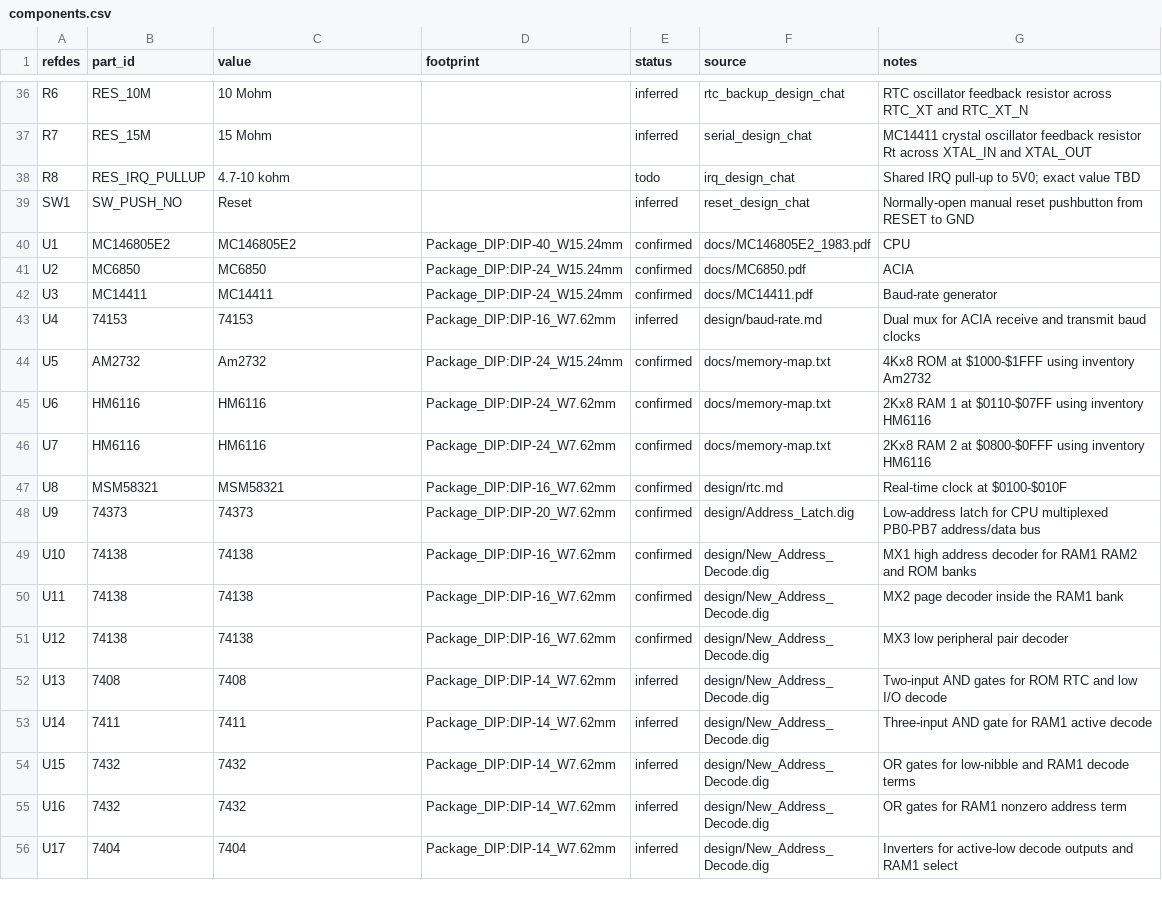
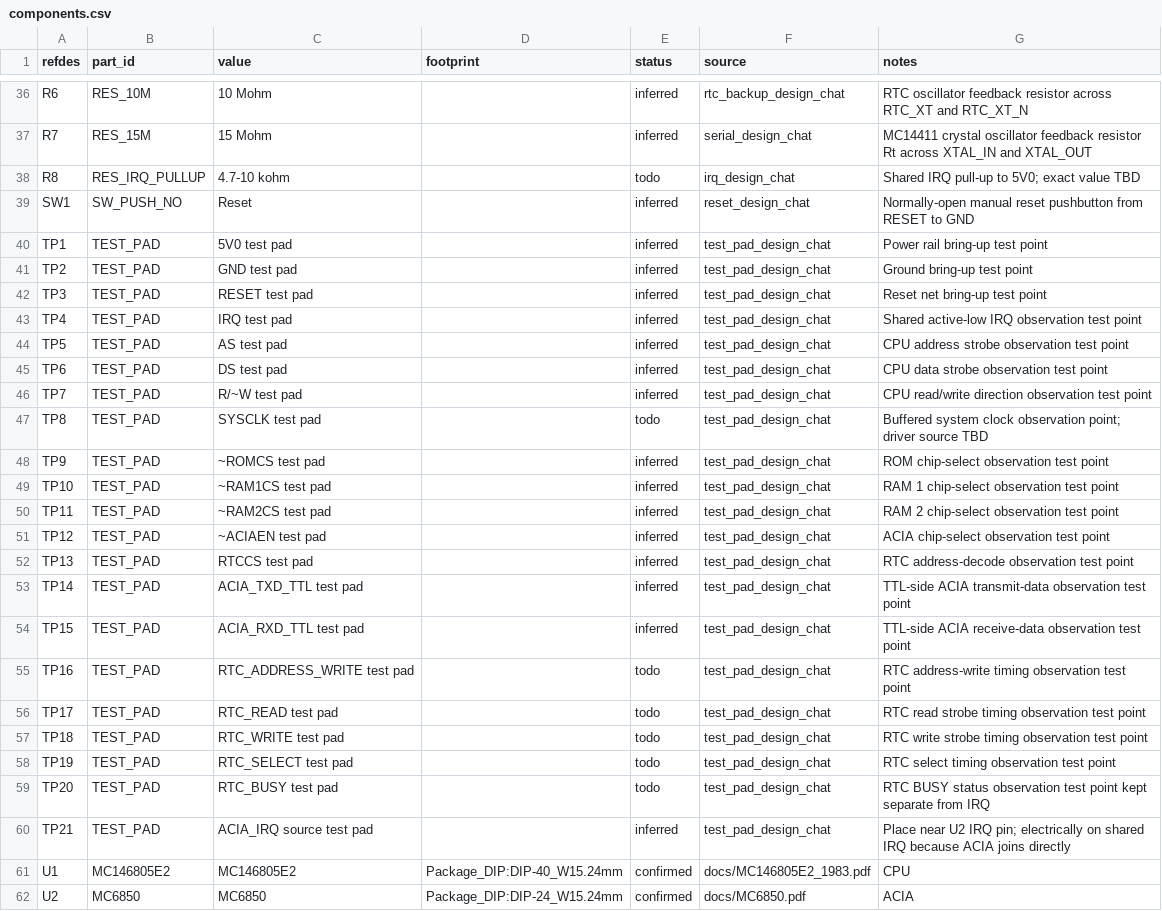
Before and after one commit to LegalizeAdulthood/6805_SBC, a CSV file: design/netlist/components.csv, drawn as a sheet; only a part is shown, gaps mark what is left out; the shorter side is filled out with more unchanged rows; the diff names each change by its address in the sheet, - before the commit and + after, or states it on an @@ line.

Commit message:
Stage bring-up test pads in the netlist
Add a generic test-pad part and instantiate pads for power, reset,
IRQ, CPU strobes, selected chip selects, ACIA TTL serial signals,
RTC timing controls, RTC BUSY, and a buffered SYSCLK observation
point. Record that SYSCLK must not use raw crystal nodes and that
LI needs pin and symbol confirmation before getting a pad.

```diff
--- a/design/netlist/components.csv
+++ b/design/netlist/components.csv
+row 40: TP1 | TEST_PAD | 5V0 test pad |  | inferred | test_pad_design_chat | Power rail bring-up test point
+row 41: TP2 | TEST_PAD | GND test pad |  | inferred | test_pad_design_chat | Ground bring-up test point
+row 42: TP3 | TEST_PAD | RESET test pad |  | inferred | test_pad_design_chat | Reset net bring-up test point
+row 43: TP4 | TEST_PAD | IRQ test pad |  | inferred | test_pad_design_chat | Shared active-low IRQ observation test point
+row 44: TP5 | TEST_PAD | AS test pad |  | inferred | test_pad_design_chat | CPU address strobe observation test point
+row 45: TP6 | TEST_PAD | DS test pad |  | inferred | test_pad_design_chat | CPU data strobe observation test point
+row 46: TP7 | TEST_PAD | R/~W test pad |  | inferred | test_pad_design_chat | CPU read/write direction observation test point
+row 47: TP8 | TEST_PAD | SYSCLK test pad |  | todo | test_pad_design_chat | Buffered system clock observation point; driver source TBD
+row 48: TP9 | TEST_PAD | ~ROMCS test pad |  | inferred | test_pad_design_chat | ROM chip-select observation test point
+row 49: TP10 | TEST_PAD | ~RAM1CS test pad |  | inferred | test_pad_design_chat | RAM 1 chip-select observation test point
+row 50: TP11 | TEST_PAD | ~RAM2CS test pad |  | inferred | test_pad_design_chat | RAM 2 chip-select observation test point
+row 51: TP12 | TEST_PAD | ~ACIAEN test pad |  | inferred | test_pad_design_chat | ACIA chip-select observation test point
+row 52: TP13 | TEST_PAD | RTCCS test pad |  | inferred | test_pad_design_chat | RTC address-decode observation test point
+row 53: TP14 | TEST_PAD | ACIA_TXD_TTL test pad |  | inferred | test_pad_design_chat | TTL-side ACIA transmit-data observation test point
+row 54: TP15 | TEST_PAD | ACIA_RXD_TTL test pad |  | inferred | test_pad_design_chat | TTL-side ACIA receive-data observation test point
+row 55: TP16 | TEST_PAD | RTC_ADDRESS_WRITE test pad |  | todo | test_pad_design_chat | RTC address-write timing observation test point
+row 56: TP17 | TEST_PAD | RTC_READ test pad |  | todo | test_pad_design_chat | RTC read strobe timing observation test point
+row 57: TP18 | TEST_PAD | RTC_WRITE test pad |  | todo | test_pad_design_chat | RTC write strobe timing observation test point
+row 58: TP19 | TEST_PAD | RTC_SELECT test pad |  | todo | test_pad_design_chat | RTC select timing observation test point
+row 59: TP20 | TEST_PAD | RTC_BUSY test pad |  | todo | test_pad_design_chat | RTC BUSY status observation test point kept separate from IRQ
+row 60: TP21 | TEST_PAD | ACIA_IRQ source test pad |  | inferred | test_pad_design_chat | Place near U2 IRQ pin; electrically on shared IRQ because ACIA joins directly
```
Also changed, not shown: design/netlist/connections.csv, design/netlist/decisions.csv, 4 other files.
